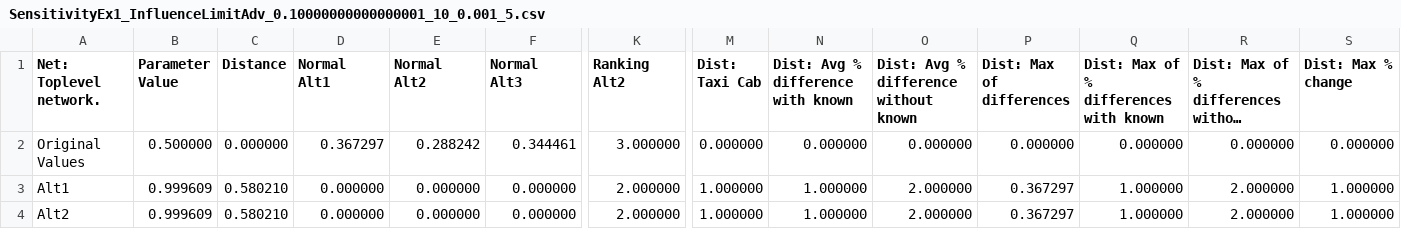
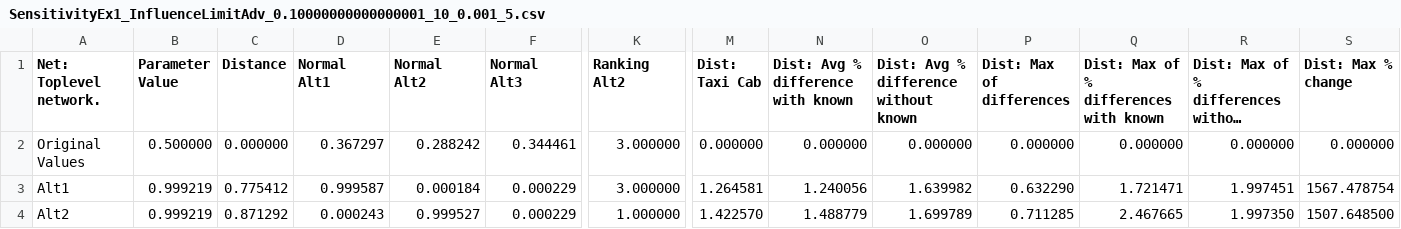
Before and after one commit to isahp/sensitivity, a CSV file: models/SensitivityEx1_InfluenceLimitAdv_0.10000000000000001_10_0.001_5.csv, drawn as a sheet; only a part is shown, gaps mark what is left out; long unchanged cells end in …; the diff covers the shown part only; the diff names each change by its address in the sheet, - before the commit and + after, or states it on an @@ line.

```diff
--- a/models/SensitivityEx1_InfluenceLimitAdv_0.10000000000000001_10_0.001_5.csv
+++ b/models/SensitivityEx1_InfluenceLimitAdv_0.10000000000000001_10_0.001_5.csv
-B3:B4 (Parameter Value): 0.999609
+B3:B4 (Parameter Value): 0.999219
-C3 (Distance): 0.580210
+C3 (Distance): 0.775412
-D3 (Normal Alt1): 0.000000
+D3 (Normal Alt1): 0.999587
-E3 (Normal Alt2): 0.000000
+E3 (Normal Alt2): 0.000184
-F3:F4 (Normal Alt3): 0.000000
+F3:F4 (Normal Alt3): 0.000229
-K3 (Ranking Alt2): 2.000000
+K3 (Ranking Alt2): 3.000000
-M3 (Dist: Taxi Cab): 1.000000
+M3 (Dist: Taxi Cab): 1.264581
-N3: 1.000000
+N3: 1.240056
-O3: 2.000000
+O3: 1.639982
-P3 (Dist: Max of differences): 0.367297
+P3 (Dist: Max of differences): 0.632290
-Q3: 1.000000
+Q3: 1.721471
-R3: 2.000000
+R3: 1.997451
-S3 (Dist: Max % change): 1.000000
+S3 (Dist: Max % change): 1567.478754
-C4 (Distance): 0.580210
+C4 (Distance): 0.871292
-D4 (Normal Alt1): 0.000000
+D4 (Normal Alt1): 0.000243
-E4 (Normal Alt2): 0.000000
+E4 (Normal Alt2): 0.999527
-K4 (Ranking Alt2): 2.000000
+K4 (Ranking Alt2): 1.000000
-M4 (Dist: Taxi Cab): 1.000000
+M4 (Dist: Taxi Cab): 1.422570
-N4: 1.000000
+N4: 1.488779
-O4: 2.000000
+O4: 1.699789
-P4 (Dist: Max of differences): 0.367297
+P4 (Dist: Max of differences): 0.711285
-Q4: 1.000000
+Q4: 2.467665
-R4: 2.000000
+R4: 1.997350
-S4 (Dist: Max % change): 1.000000
+S4 (Dist: Max % change): 1507.648500
```
Also changed, not shown: 98 edited cells elsewhere in this file, models/SensitivityEx1_Influence.csv, 2 other files.
